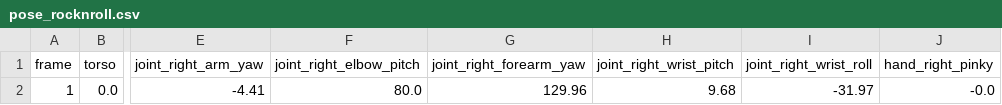
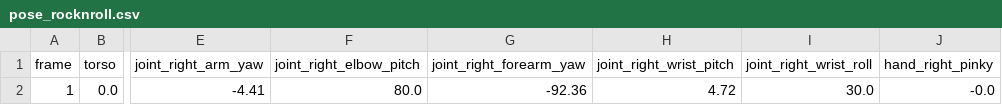
Before and after one commit to dk-teknologisk-ALMC/energirobotter-ros-workspace-alex, a CSV file: energirobotter_bringup/animations/pose_rocknroll.csv, drawn as a sheet; only a part is shown, gaps mark what is left out; the diff names each change by its address in the sheet, - before the commit and + after, or states it on an @@ line.

```diff
--- a/energirobotter_bringup/animations/pose_rocknroll.csv
+++ b/energirobotter_bringup/animations/pose_rocknroll.csv
-G2 (joint_right_forearm_yaw): 129.96
+G2 (joint_right_forearm_yaw): -92.36
-H2 (joint_right_wrist_pitch): 9.68
+H2 (joint_right_wrist_pitch): 4.72
-I2 (joint_right_wrist_roll): -31.97
+I2 (joint_right_wrist_roll): 30.0
```
Also changed, not shown: energirobotter_bringup/animations/animation_headbang.csv.
